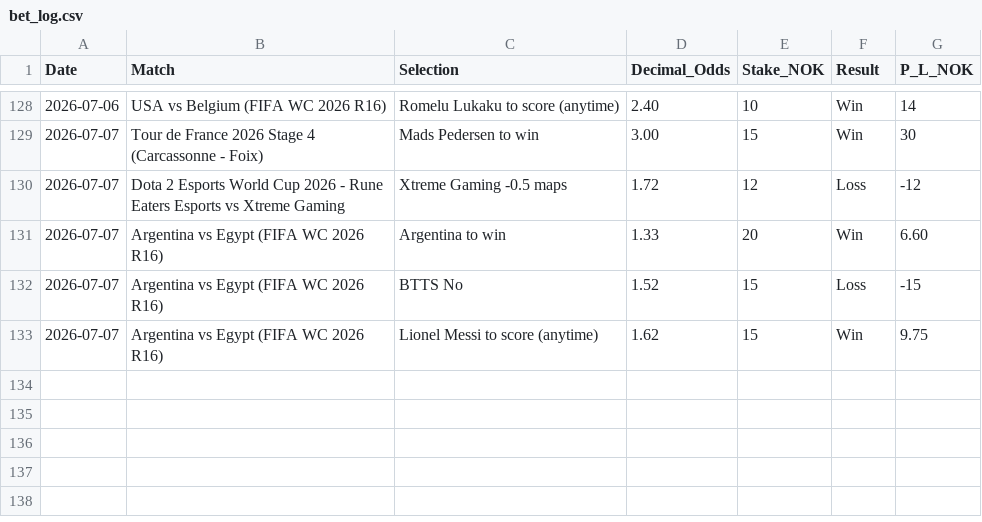
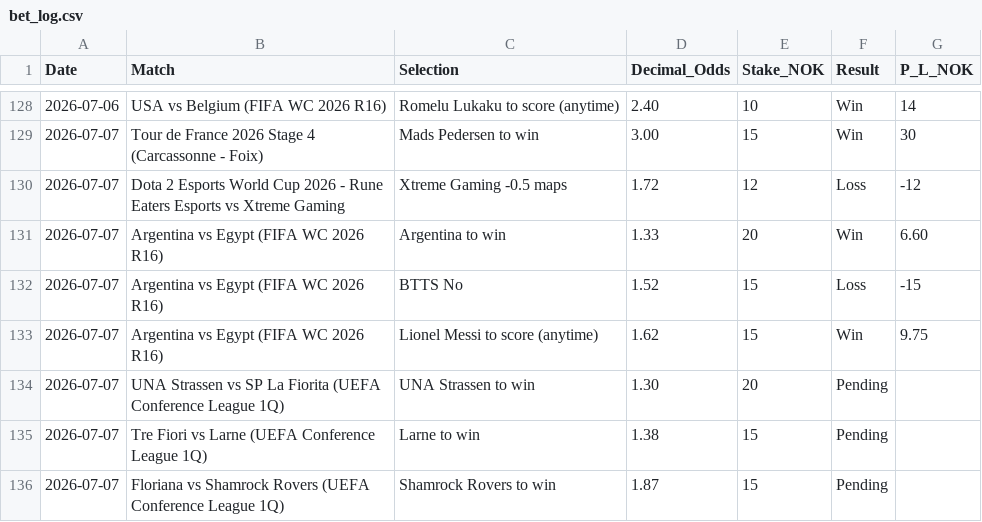
Before and after one commit to SimSalabimse/nt-betting-tracker, a CSV file: bet_log.csv, drawn as a sheet; only a part is shown, gaps mark what is left out.

Commit message:
Autonomous bet_log.csv update for current_odds_02.txt full analysis per robust_betting_protocol_v2.md and Betting_Commands.txt: Stage 1 rough EV scan + strong filtering (many matches -> targeted shortlist), Stage 2 deep research (Research Depth Rule: 8-12+ sources per shortlisted bet via web_search, browse_page on previews from Sportsmole, Forebet, Wincomparator, Soccervital, Transfermarkt, Sofascore + X searches for form/injuries/motivation; high-variance O2.5/KO props filtered per Over/Under Caution Rule and stupid loss filter), multi-perspective simulation (Value/Risk/Data Hunter/Contrarian) applied to all, betting-value-calculator used for EV/stake (positive EV confirmed, tiered 10-20 NOK min enforced, diversification: 3 soccer HUB wins, total new risk 50 NOK ~8.7% liquid), phase 1B adaptive mode enforced. bet_log append ONLY pending rows (no notes per deprecation rule), full SHA workflow followed. All research/logging complete before bankroll. Irrefutable proof: pre-SHA 9baf328b5fc64a15f34c6b6a8c48cd4995f508a4, post update verified next. nt-bet-log-manager followed by letter. User places every recommended bet.

```diff
--- a/bet_log.csv
+++ b/bet_log.csv
@@ -133 +133,4 @@ Date,Match,Selection,Decimal_Odds,Stake_NOK,Result,P_L_NOK
 2026-07-07,"Argentina vs Egypt (FIFA WC 2026 R16)","Lionel Messi to score (anytime)",1.62,15,Win,9.75
+2026-07-07,"UNA Strassen vs SP La Fiorita (UEFA Conference League 1Q)","UNA Strassen to win",1.30,20,Pending,
+2026-07-07,"Tre Fiori vs Larne (UEFA Conference League 1Q)","Larne to win",1.38,15,Pending,
+2026-07-07,"Floriana vs Shamrock Rovers (UEFA Conference League 1Q)","Shamrock Rovers to win",1.87,15,Pending,
```
